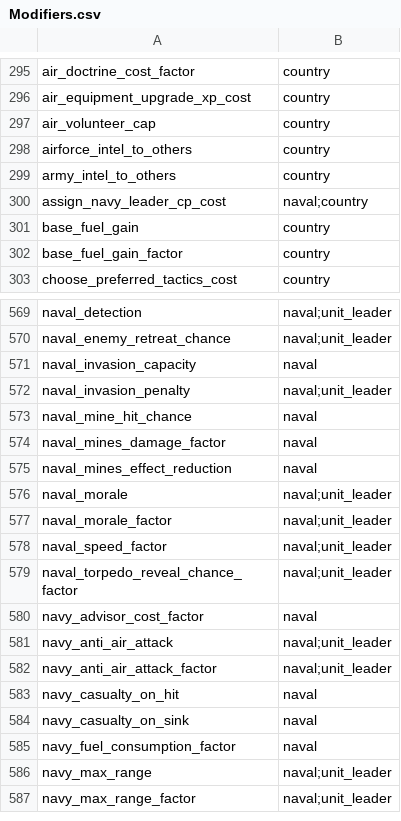
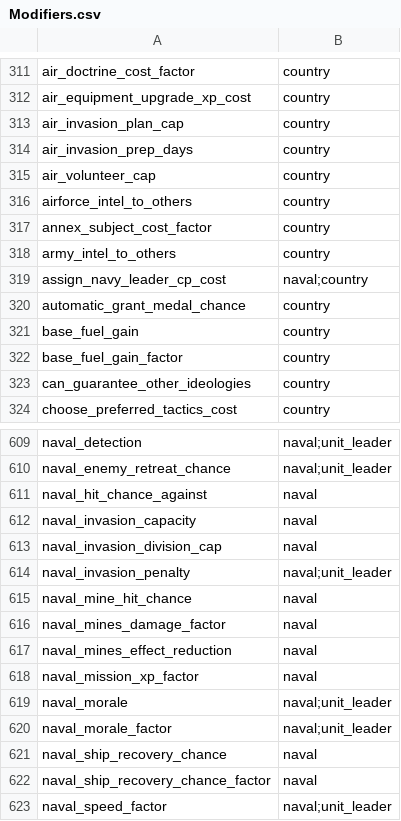
Before and after one commit to Paradox-Developer-Foundation/VModer, a CSV file: VModer.Core/Assets/Modifiers.csv, drawn as a sheet; only a part is shown, gaps mark what is left out; the shorter side is filled out with more unchanged rows; the diff covers the shown part only.

```diff
--- a/VModer.Core/Assets/Modifiers.csv
+++ b/VModer.Core/Assets/Modifiers.csv
@@ -296,8 +312,13 @@ air_doctrine_cost_factor,country
 air_equipment_upgrade_xp_cost,country
+air_invasion_plan_cap,country
+air_invasion_prep_days,country
 air_volunteer_cap,country
 airforce_intel_to_others,country
+annex_subject_cost_factor,country
 army_intel_to_others,country
 assign_navy_leader_cp_cost,naval;country
+automatic_grant_medal_chance,country
 base_fuel_gain,country
 base_fuel_gain_factor,country
+can_guarantee_other_ideologies,country
 choose_preferred_tactics_cost,country
@@ -570,3 +610,5 @@ naval_detection,naval;unit_leader
 naval_enemy_retreat_chance,naval;unit_leader
+naval_hit_chance_against,naval
 naval_invasion_capacity,naval
+naval_invasion_division_cap,naval
 naval_invasion_penalty,naval;unit_leader
@@ -575,4 +617,7 @@ naval_mines_damage_factor,naval
 naval_mines_effect_reduction,naval
+naval_mission_xp_factor,naval
 naval_morale,naval;unit_leader
 naval_morale_factor,naval;unit_leader
+naval_ship_recovery_chance,naval
+naval_ship_recovery_chance_factor,naval
 naval_speed_factor,naval;unit_leader
```
Also changed, not shown: 39 added rows, 2 removed rows and 4 edited cells elsewhere in this file, VModer.Core/Assets/DynamicModifiers.csv, VModer.Core/Assets/ModiferLocalizationKeyMapping.csv.
